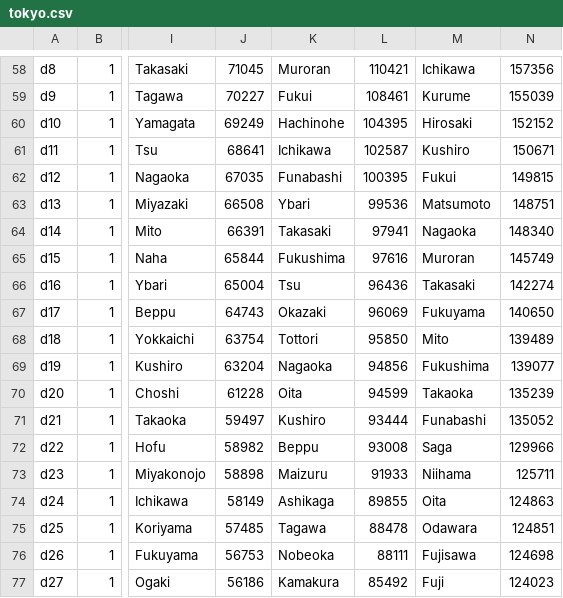
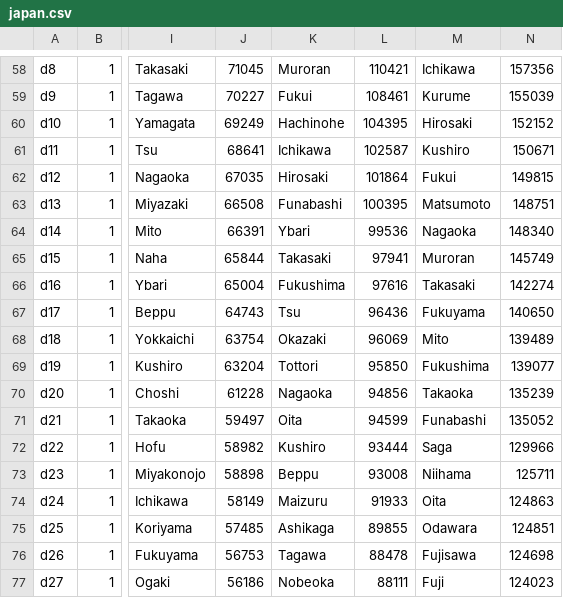
Before and after one commit to rmurcioUCL/RankDiversity, a CSV file: data/japan.csv (was data/tokyo.csv), drawn as a sheet; only a part is shown, gaps mark what is left out; the diff covers the shown part only; the diff names each change by its address in the sheet, - before the commit and + after, or states it on an @@ line.

```diff
--- a/data/tokyo.csv
+++ b/data/japan.csv
-K62: Funabashi
+K62: Hirosaki
-L62: 100395
+L62: 101864
-K63: Ybari
+K63: Funabashi
-L63: 99536
+L63: 100395
-K64: Takasaki
+K64: Ybari
-L64: 97941
+L64: 99536
-K65: Fukushima
+K65: Takasaki
-L65: 97616
+L65: 97941
-K66: Tsu
+K66: Fukushima
-L66: 96436
+L66: 97616
-K67: Okazaki
+K67: Tsu
-L67: 96069
+L67: 96436
-K68: Tottori
+K68: Okazaki
-L68: 95850
+L68: 96069
-K69: Nagaoka
+K69: Tottori
-L69: 94856
+L69: 95850
-K70: Oita
+K70: Nagaoka
-L70: 94599
+L70: 94856
-K71: Kushiro
+K71: Oita
-L71: 93444
+L71: 94599
-K72: Beppu
+K72: Kushiro
-L72: 93008
+L72: 93444
-K73: Maizuru
+K73: Beppu
-L73: 91933
+L73: 93008
-K74: Ashikaga
+K74: Maizuru
-L74: 89855
+L74: 91933
-K75: Tagawa
+K75: Ashikaga
-L75: 88478
+L75: 89855
-K76: Nobeoka
+K76: Tagawa
-L76: 88111
+L76: 88478
-K77: Kamakura
+K77: Nobeoka
-L77: 85492
+L77: 88111
```
Also changed, not shown: 1 added row and 80 edited cells elsewhere in this file, data/italy.csv, results/rankClocks/italyDist.csv, 13 other files.
